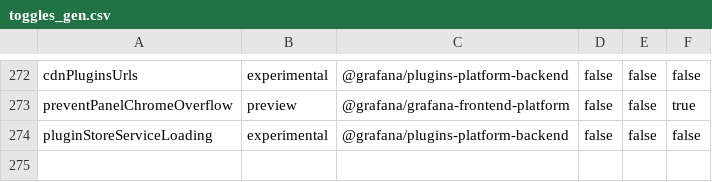
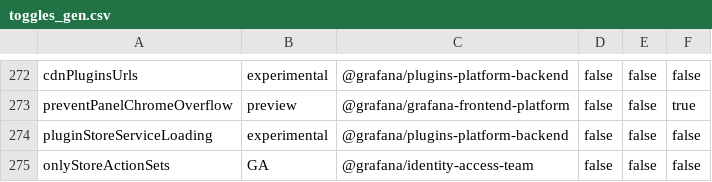
Before and after one commit to openai-oss-forks/grafana-experiments, a CSV file: pkg/services/featuremgmt/toggles_gen.csv, drawn as a sheet; only a part is shown, gaps mark what is left out; the diff names each change by its address in the sheet, - before the commit and + after, or states it on an @@ line.

Commit message:
RBAC: Only write action sets (#112429)
* implementation + broken tests

* finish tests and cleanup

* fix a bug in logic where we'd return too early for non dash and folder resources

```diff
--- a/pkg/services/featuremgmt/toggles_gen.csv
+++ b/pkg/services/featuremgmt/toggles_gen.csv
+row 275: onlyStoreActionSets | GA | @grafana/identity-access-team | false | false | false
```
Also changed, not shown: 8 other files.
